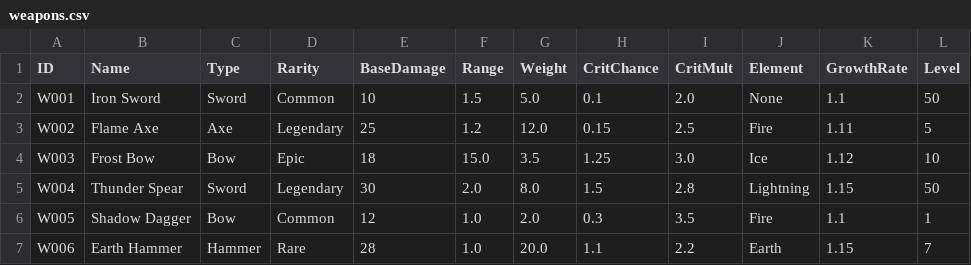
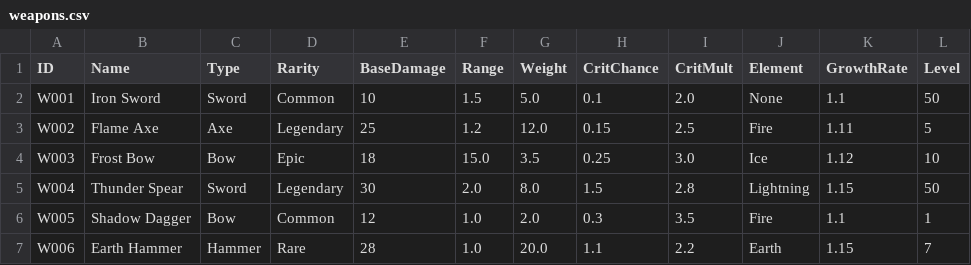
Before and after one commit to NoV8rs/WeaponCreation, a CSV file: weapons.csv, drawn as a sheet.

Commit message:
Add loot stat rolling and critical stat support
Introduces LootGenerator for rolling weapon stats based on rarity, adds support for CriticalChance and CriticalDamage as weapon prefix stats, and refactors WeaponCreator to use new stat calculation logic. Updates weapon stat naming, stat normalization rules, and fixes a CSV crit chance value for Frost Bow.

```diff
--- a/weapons.csv
+++ b/weapons.csv
@@ -3,3 +3,3 @@ W001,Iron Sword,Sword,Common,10,1.5,5.0,0.1,2.0,None,1.1,50
 W002,Flame Axe,Axe,Legendary,25,1.2,12.0,0.15,2.5,Fire,1.11,5
-W003,Frost Bow,Bow,Epic,18,15.0,3.5,1.25,3.0,Ice,1.12,10
+W003,Frost Bow,Bow,Epic,18,15.0,3.5,0.25,3.0,Ice,1.12,10
 W004,Thunder Spear,Sword,Legendary,30,2.0,8.0,1.5,2.8,Lightning,1.15,50
```
Also changed, not shown: 3 other files.
